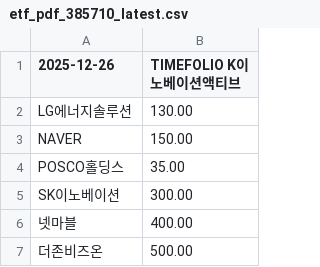
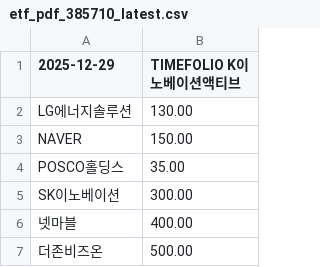
Before and after one commit to gunhoon/etf-timefolio, a CSV file: etf_pdf_385710_latest.csv, drawn as a sheet; only a part is shown.

```diff
--- a/etf_pdf_385710_latest.csv
+++ b/etf_pdf_385710_latest.csv
@@ -1,2 +1,2 @@
-2025-12-26,TIMEFOLIO K이노베이션액티브
+2025-12-29,TIMEFOLIO K이노베이션액티브
 LG에너지솔루션,130.00
```
Also changed, not shown: etf_pdf_385720_latest.csv, etf_pdf_404120_latest.csv, 4 other files.
